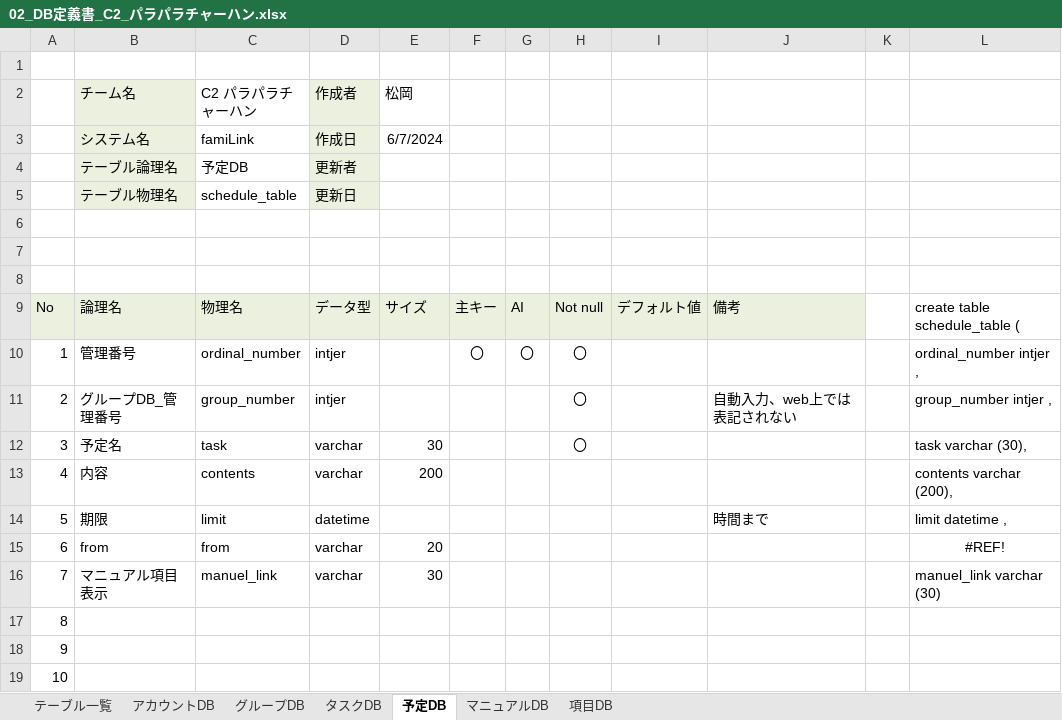
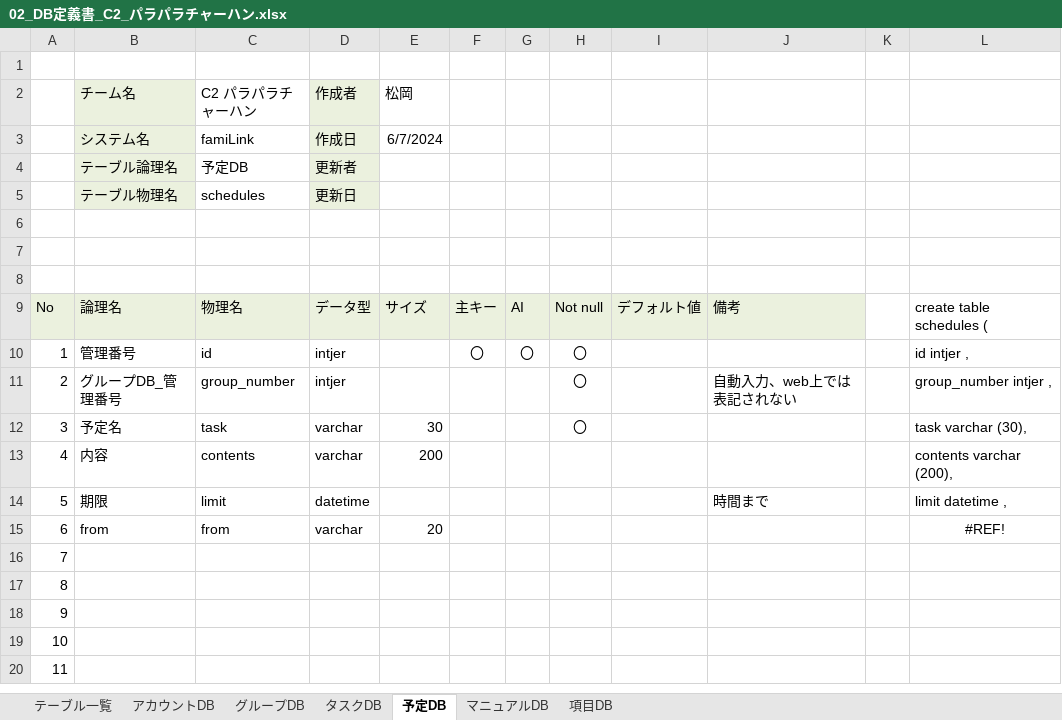
Before and after one commit to plusdojo2024/C2, an Excel workbook: doc/13_外部設計/02_DB定義書_C2_パラパラチャーハン.xlsx, sheet 予定DB, drawn as a sheet; only a part is shown; the shorter side is filled out with more unchanged rows; values as stored, in another font and other column widths than the file's, no borders; removed rows and columns are numbered as before the commit, all else as after; the diff names each change by its address in the sheet, - before the commit and + after, or states it on an @@ line.

Commit message:
Update 02_DB定義書_C2_パラパラチャーハン.xlsx

```diff
--- a/doc/13_外部設計/02_DB定義書_C2_パラパラチャーハン.xlsx (sheet 予定DB)
+++ b/doc/13_外部設計/02_DB定義書_C2_パラパラチャーハン.xlsx (sheet 予定DB)
-C5 (C2 パラパラチャーハン): schedule_table
+C5 (C2 パラパラチャーハン): schedules
-L9: create table schedule_table (
+L9: create table schedules (
-C10 (C2 パラパラチャーハン): ordinal_number
+C10 (C2 パラパラチャーハン): id
-L10: ordinal_number intjer ,
+L10: id intjer ,
-row 16: 7 | マニュアル項目表示 | manuel_link | varchar | 30 |  |  |  |  |  |  | manuel_link varchar (30)
+row 16: 7
```
Also changed, not shown: sheet タスクDB, sheet 項目DB, sheet マニュアルDB, sheet グループDB, sheet テーブル一覧, sheet アカウントDB.
